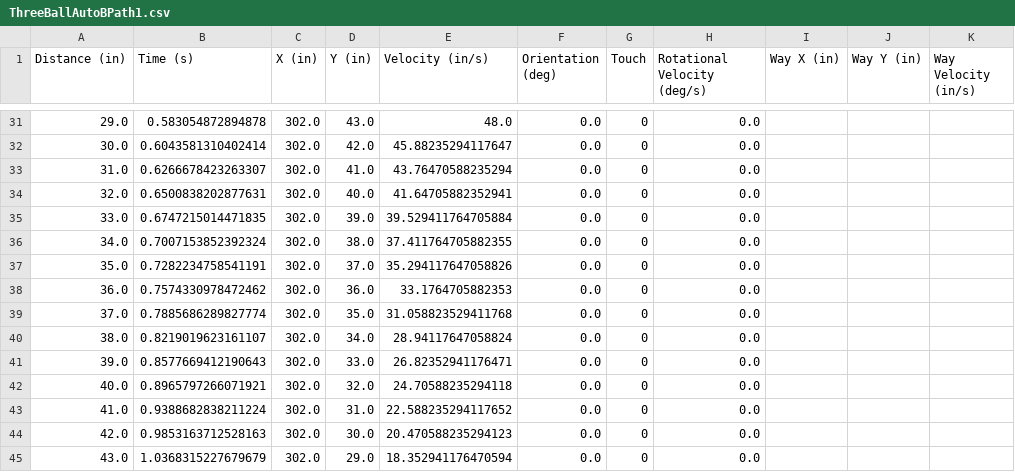
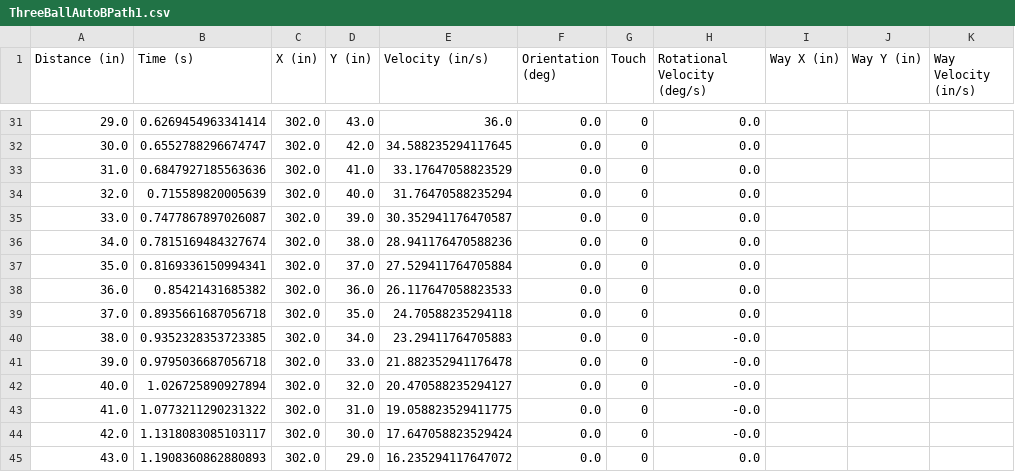
Before and after one commit to secret-city-wildbots/2022-Robot, a CSV file: Autonomous Paths/ThreeBallAutoBPath1.csv, drawn as a sheet; only a part is shown, gaps mark what is left out; the diff covers the shown part only; the diff names each change by its address in the sheet, - before the commit and + after, or states it on an @@ line.

```diff
--- a/Autonomous Paths/ThreeBallAutoBPath1.csv
+++ b/Autonomous Paths/ThreeBallAutoBPath1.csv
-B31 (Time (s)): 0.583054872894878
+B31 (Time (s)): 0.6269454963341414
-E31 (Velocity (in/s)): 48.0
+E31 (Velocity (in/s)): 36.0
-B32 (Time (s)): 0.6043581310402414
+B32 (Time (s)): 0.6552788296674747
-E32 (Velocity (in/s)): 45.88235294117647
+E32 (Velocity (in/s)): 34.588235294117645
-B33 (Time (s)): 0.6266678423263307
+B33 (Time (s)): 0.6847927185563636
-E33 (Velocity (in/s)): 43.76470588235294
+E33 (Velocity (in/s)): 33.17647058823529
-B34 (Time (s)): 0.6500838202877631
+B34 (Time (s)): 0.715589820005639
-E34 (Velocity (in/s)): 41.64705882352941
+E34 (Velocity (in/s)): 31.76470588235294
-B35 (Time (s)): 0.6747215014471835
+B35 (Time (s)): 0.7477867897026087
-E35 (Velocity (in/s)): 39.529411764705884
+E35 (Velocity (in/s)): 30.352941176470587
-B36 (Time (s)): 0.7007153852392324
+B36 (Time (s)): 0.7815169484327674
-E36 (Velocity (in/s)): 37.411764705882355
+E36 (Velocity (in/s)): 28.941176470588236
-B37 (Time (s)): 0.7282234758541191
+B37 (Time (s)): 0.8169336150994341
-E37 (Velocity (in/s)): 35.294117647058826
+E37 (Velocity (in/s)): 27.529411764705884
-B38 (Time (s)): 0.7574330978472462
+B38 (Time (s)): 0.85421431685382
-E38 (Velocity (in/s)): 33.1764705882353
+E38 (Velocity (in/s)): 26.117647058823533
-B39 (Time (s)): 0.7885686289827774
+B39 (Time (s)): 0.8935661687056718
-E39 (Velocity (in/s)): 31.058823529411768
+E39 (Velocity (in/s)): 24.70588235294118
-B40 (Time (s)): 0.8219019623161107
+B40 (Time (s)): 0.9352328353723385
-E40 (Velocity (in/s)): 28.94117647058824
+E40 (Velocity (in/s)): 23.29411764705883
-H40:H44 (Rotational Velocity (deg/s)): 0.0
+H40:H44 (Rotational Velocity (deg/s)): -0.0
-B41 (Time (s)): 0.8577669412190643
+B41 (Time (s)): 0.9795036687056718
-E41 (Velocity (in/s)): 26.82352941176471
+E41 (Velocity (in/s)): 21.882352941176478
-B42 (Time (s)): 0.8965797266071921
+B42 (Time (s)): 1.026725890927894
-E42 (Velocity (in/s)): 24.70588235294118
+E42 (Velocity (in/s)): 20.470588235294127
-B43 (Time (s)): 0.9388682838211224
+B43 (Time (s)): 1.0773211290231322
-E43 (Velocity (in/s)): 22.588235294117652
+E43 (Velocity (in/s)): 19.058823529411775
-B44 (Time (s)): 0.9853163712528163
+B44 (Time (s)): 1.1318083085103117
-E44 (Velocity (in/s)): 20.470588235294123
+E44 (Velocity (in/s)): 17.647058823529424
-B45 (Time (s)): 1.0368315227679679
+B45 (Time (s)): 1.1908360862880893
-E45 (Velocity (in/s)): 18.352941176470594
+E45 (Velocity (in/s)): 16.235294117647072
```
Also changed, not shown: 48 edited cells elsewhere in this file, Autonomous Paths/FourBallAutoPath1.csv, Autonomous Paths/ThreeBallAutoBPath2.csv, 33 other files.
